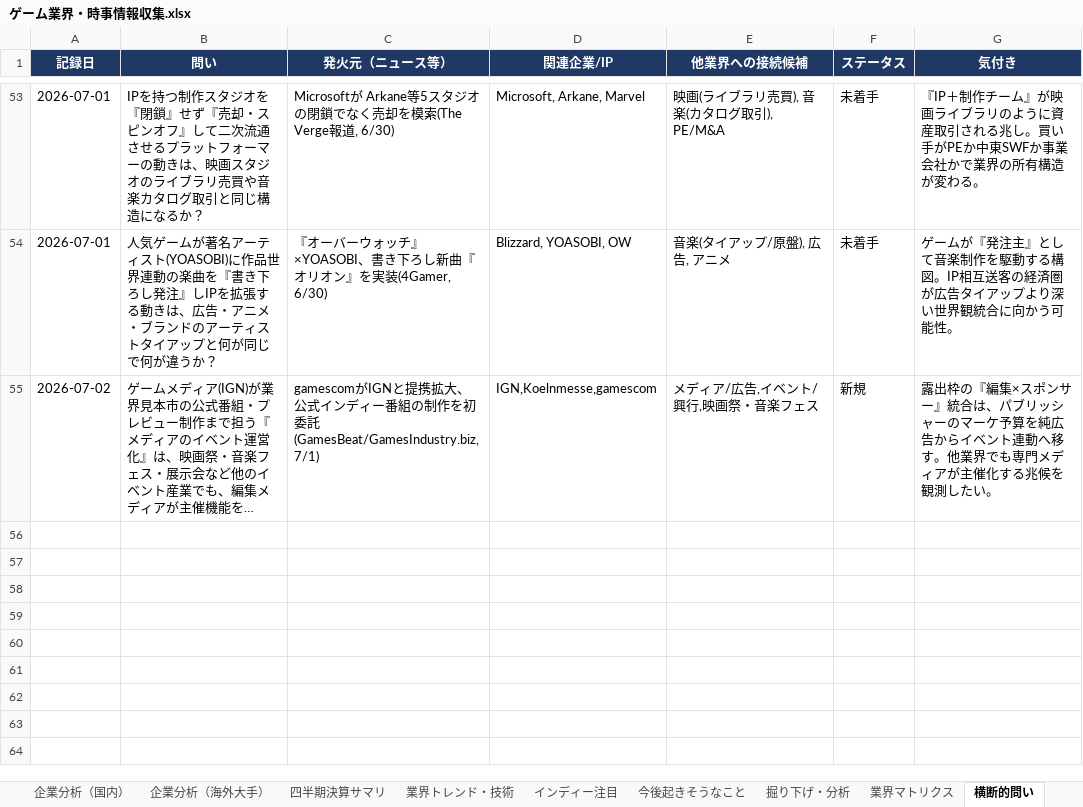
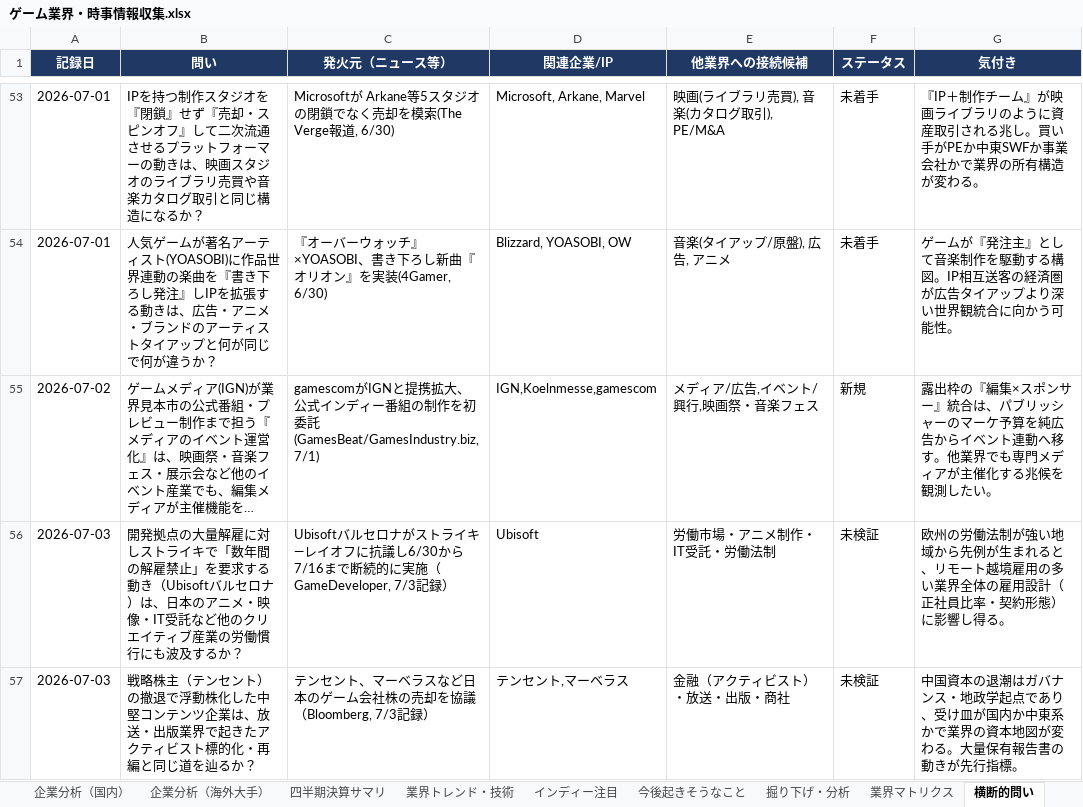
Before and after one commit to norimichitakesue2/game-industry-tracker, an Excel workbook: master/ゲーム業界・時事情報収集.xlsx, sheet 横断的問い, drawn as a sheet; only a part is shown, gaps mark what is left out; long unchanged cells end in …; values as stored, in another font and other column widths than the file's, no borders; the diff names each change by its address in the sheet, - before the commit and + after, or states it on an @@ line.

Commit message:
daily-news + cross-questions + events + predictions + game-design update (2026-07-03)

```diff
--- a/master/ゲーム業界・時事情報収集.xlsx (sheet 横断的問い)
+++ b/master/ゲーム業界・時事情報収集.xlsx (sheet 横断的問い)
+row 56: 2026-07-03 | 開発拠点の大量解雇に対しストライキで「数年間の解雇禁止」を要求する動き（Ubisoftバルセロナ）は、日本のアニメ・映像・IT受託など他のクリエイティブ産業の労働慣行にも波及するか？ | Ubisoftバルセロナがストライキ—レイオフに抗議し6/30から7/16まで断続的に実施（GameDeveloper, 7/3記録） | Ubisoft | 労働市場・アニメ制作・IT受託・労働法制 | 未検証 | 欧州の労働法制が強い地域から先例が生まれると、リモート越境雇用の多い業界全体の雇用設計（正社員比率・契約形態）に影響し得る。
+row 57: 2026-07-03 | 戦略株主（テンセント）の撤退で浮動株化した中堅コンテンツ企業は、放送・出版業界で起きたアクティビスト標的化・再編と同じ道を辿るか？ | テンセント、マーベラスなど日本のゲーム会社株の売却を協議（Bloomberg, 7/3記録） | テンセント,マーベラス | 金融（アクティビスト）・放送・出版・商社 | 未検証 | 中国資本の退潮はガバナンス・地政学起点であり、受け皿が国内か中東系かで業界の資本地図が変わる。大量保有報告書の動きが先行指標。
```
Also changed, not shown: sheet 日次ニュース, sheet 今後起きそうなこと, sheet ゲームデザイン・トレンド, sheet イベントカレンダー, 32 other files.
